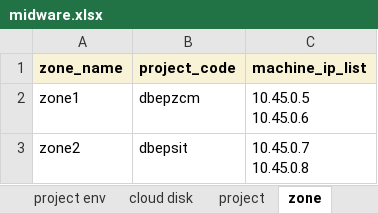
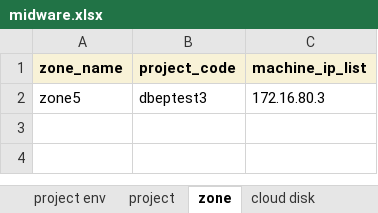
Before and after one commit to wangr0031/mybook, an Excel workbook: attachment/midware.xlsx, sheet zone, drawn as a sheet; values as stored, in another font and other column widths than the file's, no borders; removed rows and columns are numbered as before the commit, all else as after; ↵ is a line break in a cell; the diff names each change by its address in the sheet, - before the commit and + after, or states it on an @@ line.

```diff
--- a/attachment/midware.xlsx (sheet zone)
+++ b/attachment/midware.xlsx (sheet zone)
@@ sheet tab order changed: project env | project | zone | cloud disk @@
-row 2: zone1 | dbepzcm | 10.45.0.5 ↵ 10.45.0.6
-row 3: zone2 | dbepsit | 10.45.0.7 ↵ 10.45.0.8
+row 2: zone5 | dbeptest3 | 172.16.80.3
```
Also changed, not shown: sheet app midware, sheet app info, sheet midware deploy, sheet cloud disk, sheet db info, sheet gateway cluster, 1 more sheet, attachment/iaas.xlsx, 1 other file.
